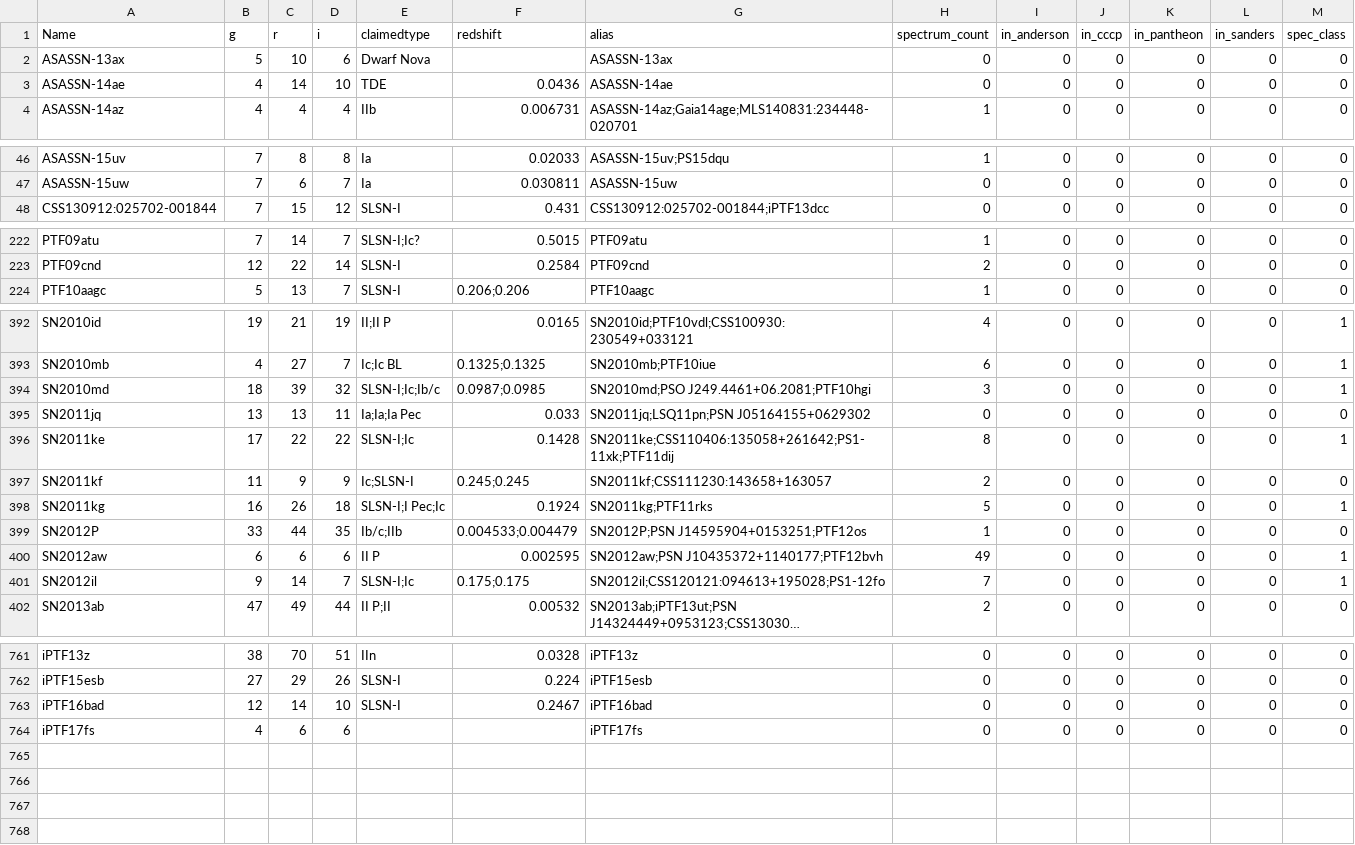
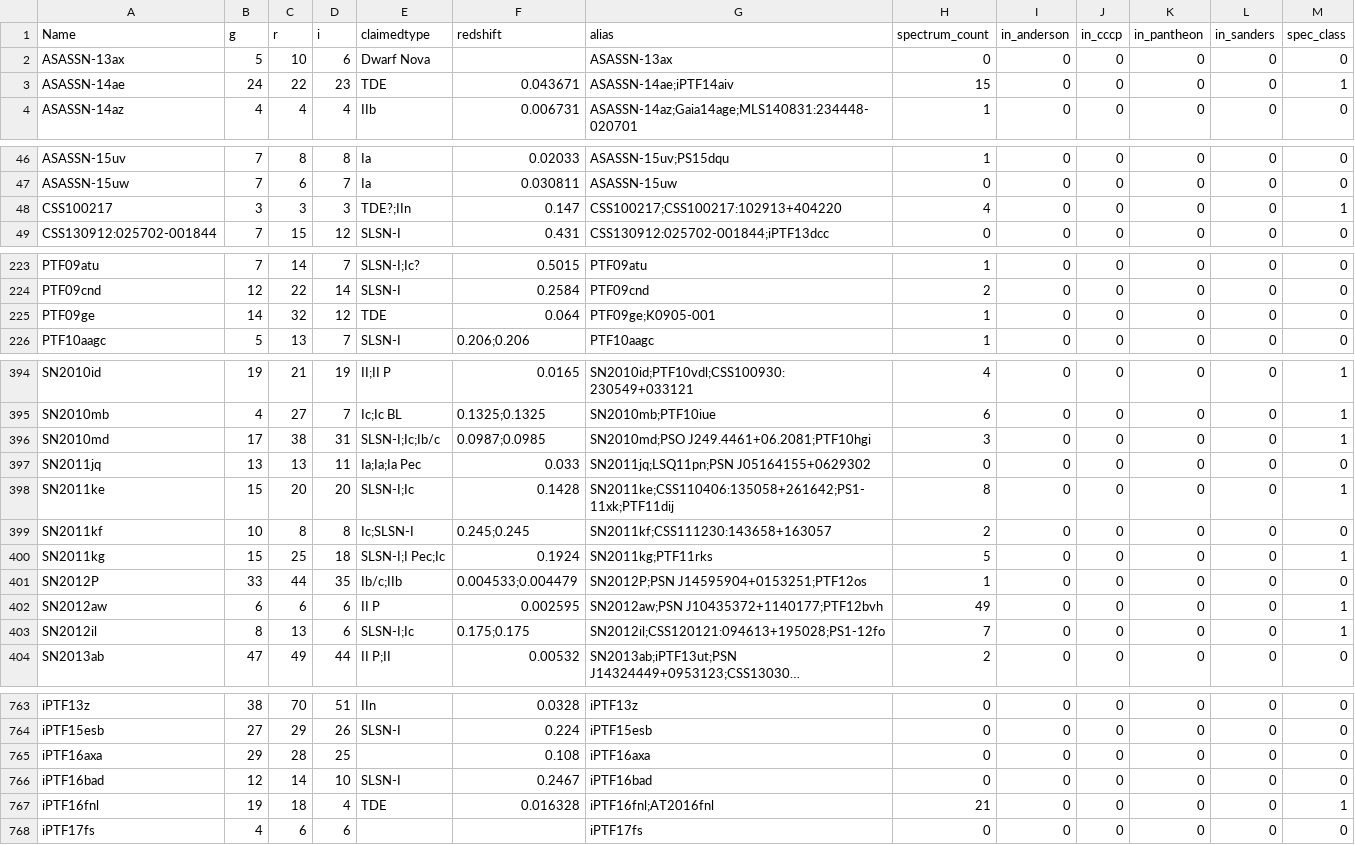
Before and after one commit to snad-space/snad, a CSV file: data/min3obs_g,r,i.csv, drawn as a sheet; only a part is shown, gaps mark what is left out; long unchanged cells end in …; addresses are those after the commit; the diff covers the shown part only; the diff names each change by its address in the sheet, - before the commit and + after, or states it on an @@ line.

Commit message:
Fix lists of SNe after #57

```diff
--- a/data/min3obs_g,r,i.csv
+++ b/data/min3obs_g,r,i.csv
-B3 (g): 4
+B3 (g): 24
-C3 (r): 14
+C3 (r): 22
-D3 (i): 10
+D3 (i): 23
-F3 (redshift): 0.0436
+F3 (redshift): 0.043671
-G3 (alias): ASASSN-14ae
+G3 (alias): ASASSN-14ae;iPTF14aiv
-H3 (spectrum_count): 0
+H3 (spectrum_count): 15
-M3 (spec_class): 0
+M3 (spec_class): 1
+row 48: CSS100217 | 3 | 3 | 3 | TDE?;IIn | 0.147 | CSS100217;CSS100217:102913+404220 | 4 | 0 | 0 | 0 | 0 | 1
+row 225: PTF09ge | 14 | 32 | 12 | TDE | 0.064 | PTF09ge;K0905-001 | 1 | 0 | 0 | 0 | 0 | 0
-B396 (g): 18
+B396 (g): 17
-C396 (r): 39
+C396 (r): 38
-D396 (i): 32
+D396 (i): 31
-B398 (g): 17
+B398 (g): 15
-C398 (r): 22
+C398 (r): 20
-D398 (i): 22
+D398 (i): 20
-B399 (g): 11
+B399 (g): 10
-C399 (r): 9
+C399 (r): 8
-D399 (i): 9
+D399 (i): 8
-B400 (g): 16
+B400 (g): 15
-C400 (r): 26
+C400 (r): 25
-B403 (g): 9
+B403 (g): 8
-C403 (r): 14
+C403 (r): 13
-D403 (i): 7
+D403 (i): 6
+row 765: iPTF16axa | 29 | 28 | 25 |  | 0.108 | iPTF16axa | 0 | 0 | 0 | 0 | 0 | 0
+row 767: iPTF16fnl | 19 | 18 | 4 | TDE | 0.016328 | iPTF16fnl;AT2016fnl | 21 | 0 | 0 | 0 | 0 | 1
```
Also changed, not shown: 4 edited cells elsewhere in this file, data/min3obs_B,R,I.csv.
